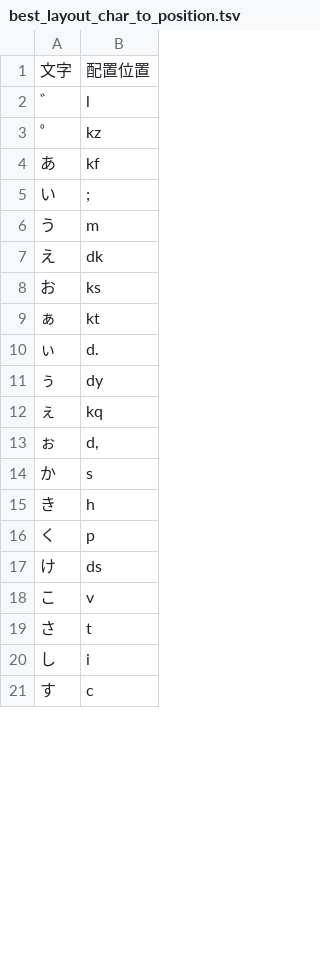
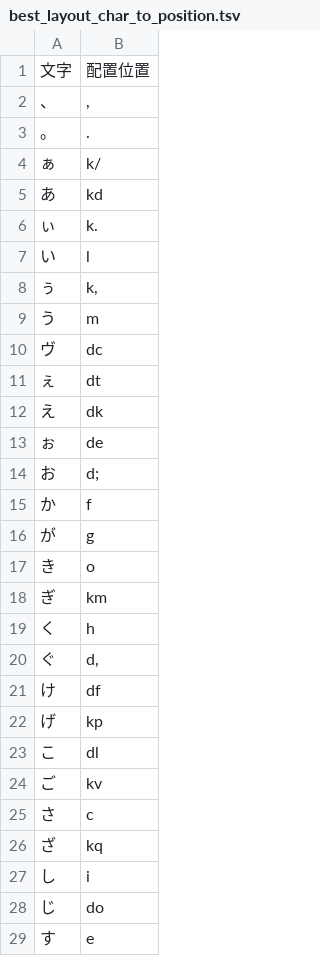
Before and after one commit to knakly/kana-layout-practice, a TSV file: layouts/best_layout_char_to_position.tsv, drawn as a sheet; only a part is shown; the diff covers the shown part only.

```diff
--- a/layouts/best_layout_char_to_position.tsv
+++ b/layouts/best_layout_char_to_position.tsv
@@ -1,21 +1,29 @@
 文字	配置位置
-゛	l
-゜	kz
-あ	kf
-い	;
+、	,
+。	.
+ぁ	k/
+あ	kd
+ぃ	k.
+い	l
+ぅ	k,
 う	m
+ヴ	dc
+ぇ	dt
 え	dk
-お	ks
-ぁ	kt
-ぃ	d.
-ぅ	dy
-ぇ	kq
-ぉ	d,
-か	s
-き	h
-く	p
-け	ds
-こ	v
-さ	t
+ぉ	de
+お	d;
+か	f
+が	g
+き	o
+ぎ	km
+く	h
+ぐ	d,
+け	df
+げ	kp
+こ	dl
+ご	kv
+さ	c
+ざ	kq
 し	i
-す	c
+じ	do
+す	e
```
Also changed, not shown: 19 added rows, 1 removed row, 3 moved rows and 26 edited cells elsewhere in this file, 2 other files.
